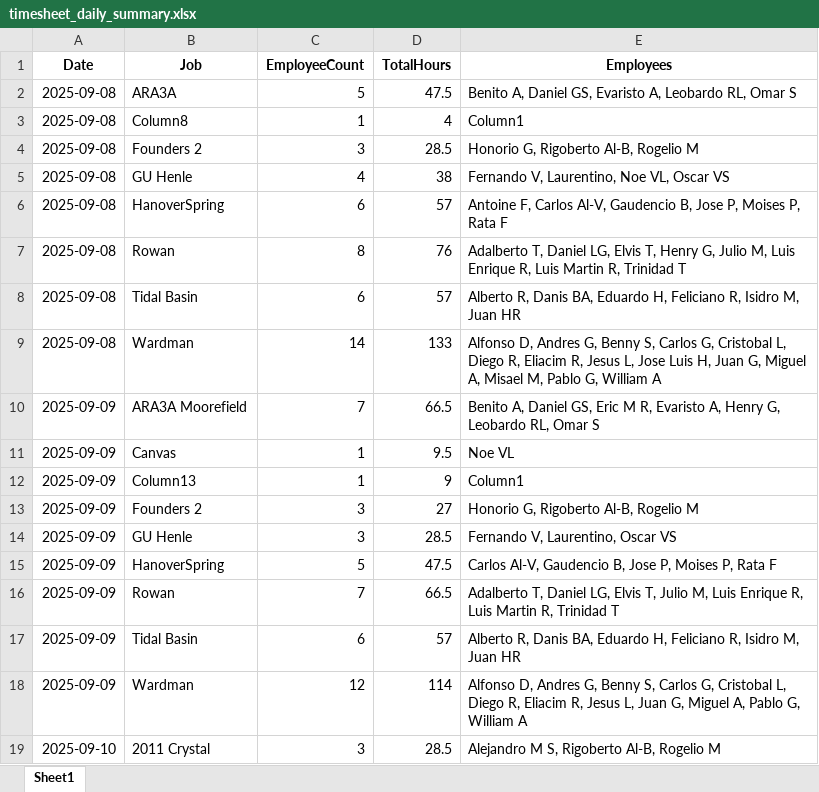
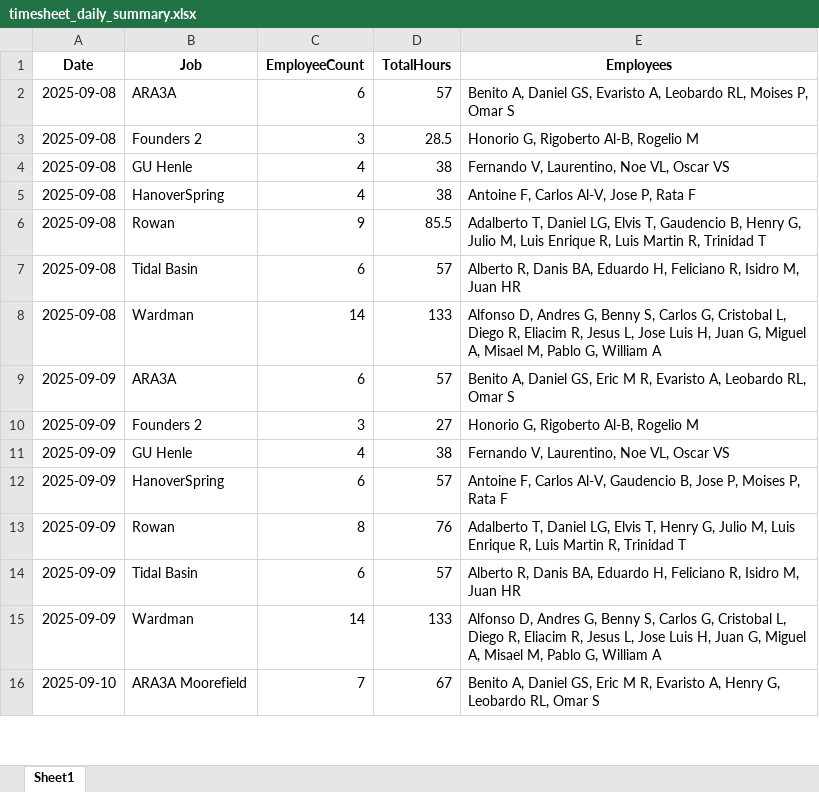
Before and after one commit to rbastia/amadaily, an Excel workbook: outputs/timesheet_daily_summary.xlsx, sheet Sheet1, drawn as a sheet; only a part is shown; values as stored, in another font and other column widths than the file's, no borders; removed rows and columns are numbered as before the commit, all else as after; the diff covers the shown part only; the diff names each change by its address in the sheet, - before the commit and + after, or states it on an @@ line.

```diff
--- a/outputs/timesheet_daily_summary.xlsx (sheet Sheet1)
+++ b/outputs/timesheet_daily_summary.xlsx (sheet Sheet1)
-C2 (EmployeeCount): 5
+C2 (EmployeeCount): 6
-D2 (TotalHours): 47.5
+D2 (TotalHours): 57
-E2 (Employees): …Leobardo RL, Omar S
+E2 (Employees): …Leobardo RL, Moises P, Omar S
-row 3: 2025-09-08 | Column8 | 1 | 4 | Column1
-C5 (EmployeeCount): 6
+C5 (EmployeeCount): 4
-D5 (TotalHours): 57
+D5 (TotalHours): 38
-E5 (Employees): …Carlos Al-V, Gaudencio B, Jose P, Moises P, Rata…
+E5 (Employees): …Carlos Al-V, Jose P, Rata…
-C6 (EmployeeCount): 8
+C6 (EmployeeCount): 9
-D6 (TotalHours): 76
+D6 (TotalHours): 85.5
-E6 (Employees): …Elvis T, Henry G,…
+E6 (Employees): …Elvis T, Gaudencio B, Henry G,…
-B9 (Job): ARA3A Moorefield
+B9 (Job): ARA3A
-C9 (EmployeeCount): 7
+C9 (EmployeeCount): 6
-D9 (TotalHours): 66.5
+D9 (TotalHours): 57
-E9 (Employees): …Evaristo A, Henry G, Leobardo RL,…
+E9 (Employees): …Evaristo A, Leobardo RL,…
-row 11: 2025-09-09 | Canvas | 1 | 9.5 | Noe VL
-row 12: 2025-09-09 | Column13 | 1 | 9 | Column1
-C11 (EmployeeCount): 3
+C11 (EmployeeCount): 4
-D11 (TotalHours): 28.5
+D11 (TotalHours): 38
-E11 (Employees): Fernando V, Laurentino, Oscar VS
+E11 (Employees): Fernando V, Laurentino, Noe VL, Oscar VS
-C12 (EmployeeCount): 5
+C12 (EmployeeCount): 6
-D12 (TotalHours): 47.5
+D12 (TotalHours): 57
-E12 (Employees): Carlos Al-V,…
+E12 (Employees): Antoine F, Carlos Al-V,…
-C13 (EmployeeCount): 7
+C13 (EmployeeCount): 8
-D13 (TotalHours): 66.5
+D13 (TotalHours): 76
-E13 (Employees): …Elvis T, Julio M,…
+E13 (Employees): …Elvis T, Henry G, Julio M,…
-C15 (EmployeeCount): 12
+C15 (EmployeeCount): 14
-D15 (TotalHours): 114
+D15 (TotalHours): 133
-E15 (Employees): …Jesus L, Juan G, Miguel A, Pablo G,…
+E15 (Employees): …Jesus L, Jose Luis H, Juan G, Miguel A, Misael M, Pablo G,…
-row 19: 2025-09-10 | 2011 Crystal | 3 | 28.5 | Alejandro M S, Rigoberto Al-B, Rogelio M
+row 16: 2025-09-10 | ARA3A Moorefield | 7 | 67 | Benito A, Daniel GS, Eric M R, Evaristo A, Henry G, Leobardo RL, Omar S
```
Also changed, not shown: 7 added rows, 4 removed rows and 36 edited cells elsewhere in this sheet, outputs/combined_daily_report.xlsx, outputs/ex_job_sheet_normalized.xlsx, 19 other files.
